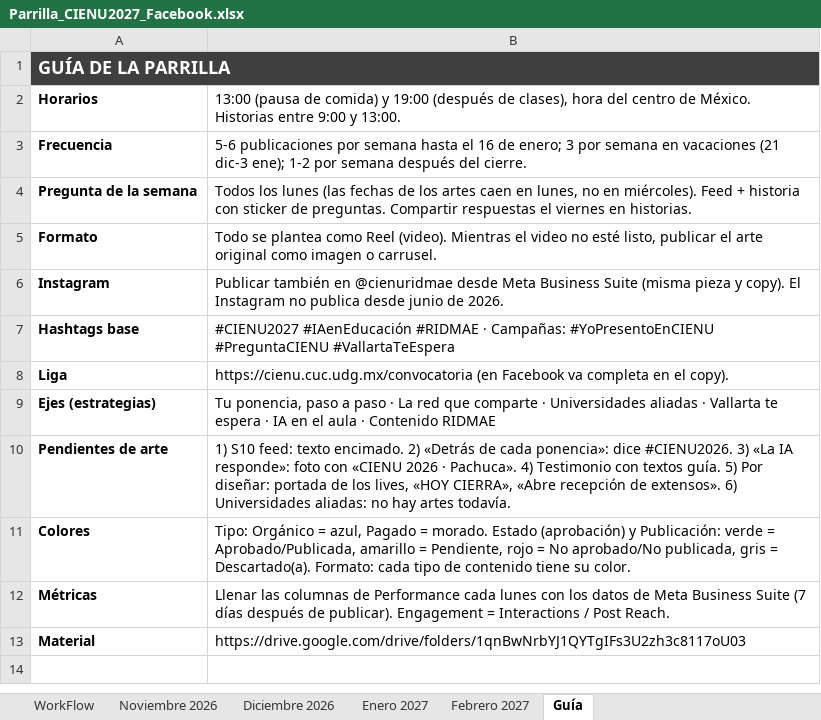
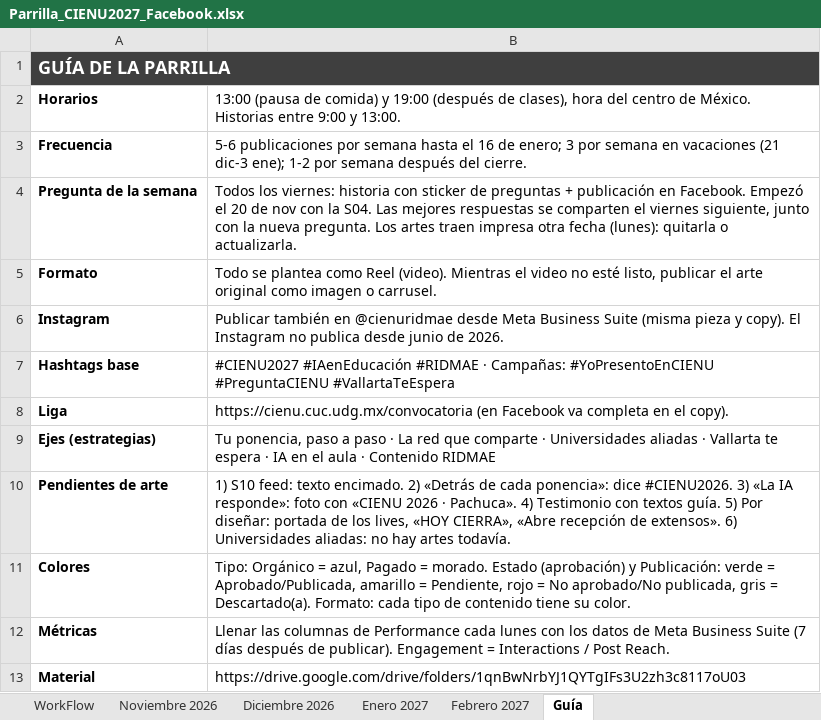
Before and after one commit to jcdc102/remotion, an Excel workbook: cienu-2027/parrilla/Parrilla_CIENU2027_Facebook.xlsx, sheet Guía, drawn as a sheet; values as stored, in another font and other column widths than the file's, no borders; the diff names each change by its address in the sheet, - before the commit and + after, or states it on an @@ line.

```diff
--- a/cienu-2027/parrilla/Parrilla_CIENU2027_Facebook.xlsx (sheet Guía)
+++ b/cienu-2027/parrilla/Parrilla_CIENU2027_Facebook.xlsx (sheet Guía)
-B4: Todos los lunes (las fechas de los artes caen en lunes, no en miércoles). Feed + historia con sticker de preguntas. Compartir respuestas el viernes en historias.
+B4: Todos los viernes: historia con sticker de preguntas + publicación en Facebook. Empezó el 20 de nov con la S04. Las mejores respuestas se comparten el viernes siguiente, junto con la nueva pregunta. Los artes traen impresa otra fecha (lunes): quitarla o actualizarla.
```
Also changed, not shown: sheet Diciembre 2026, sheet Enero 2027, sheet Noviembre 2026, sheet Febrero 2027, 1 other file.
